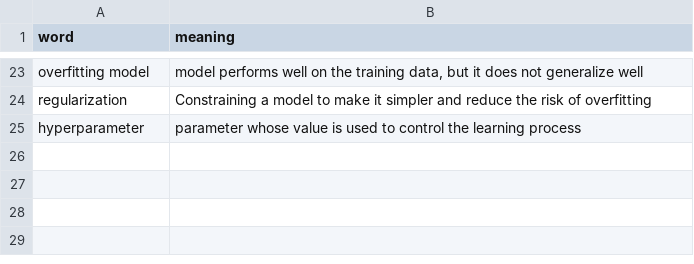
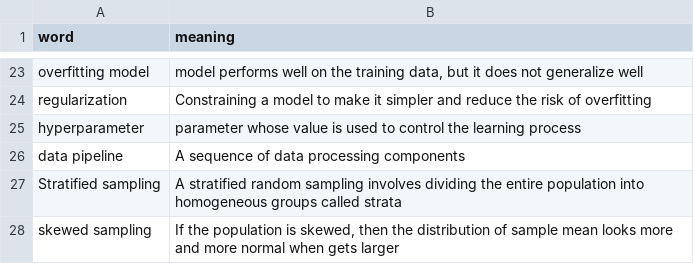
Before and after one commit to rrkas/sklearn-aiml, a CSV file: glossary.csv, drawn as a sheet; only a part is shown, gaps mark what is left out.

```diff
--- a/glossary.csv
+++ b/glossary.csv
@@ -25 +25,4 @@ regularization,Constraining a model to make it simpler and reduce the risk of ov
 hyperparameter,parameter whose value is used to control the learning process
+data pipeline,A sequence of data processing components
+Stratified sampling,A stratified random sampling involves dividing the entire population into homogeneous groups called strata
+skewed sampling,"If the population is skewed, then the distribution of sample mean looks more and more normal when gets larger"
```
Also changed, not shown: 12 other files.
